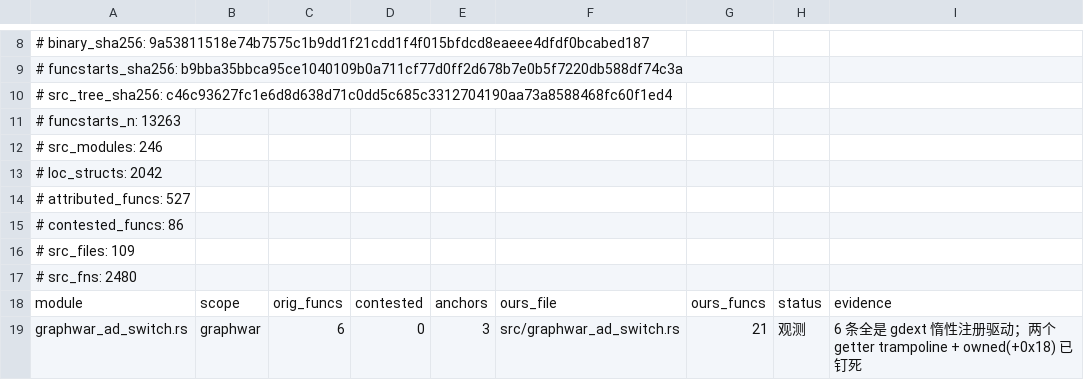
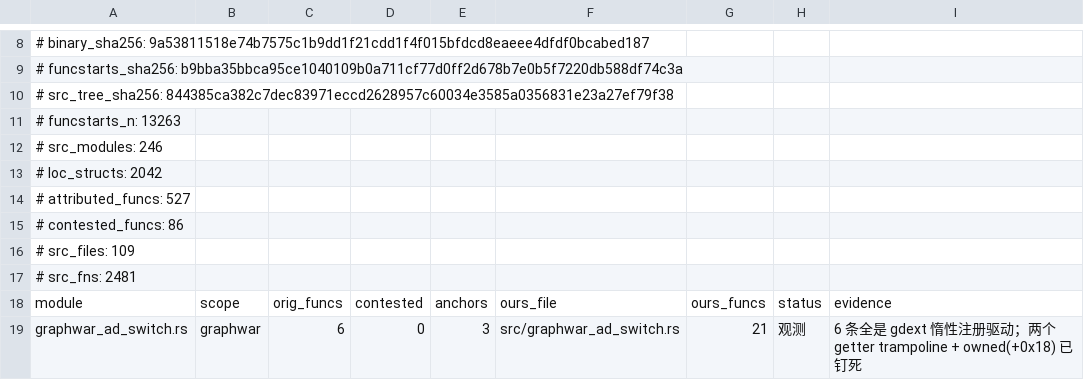
Before and after one commit to Cmd-GZ/graphwar2-rebuild, a TSV file: docs/coverage-matrix.tsv, drawn as a sheet; only a part is shown, gaps mark what is left out.

```diff
--- a/docs/coverage-matrix.tsv
+++ b/docs/coverage-matrix.tsv
@@ -9,3 +9,3 @@
 # funcstarts_sha256: b9bba35bbca95ce1040109b0a711cf77d0ff2d678b7e0b5f7220db588df74c3a
-# src_tree_sha256: c46c93627fc1e6d8d638d71c0dd5c685c3312704190aa73a8588468fc60f1ed4
+# src_tree_sha256: 844385ca382c7dec83971eccd2628957c60034e3585a0356831e23a27ef79f38
 # funcstarts_n: 13263
@@ -16,3 +16,3 @@
 # src_files: 109
-# src_fns: 2480
+# src_fns: 2481
 module	scope	orig_funcs	contested	anchors	ours_file	ours_funcs	status	evidence
```
Also changed, not shown: 5 other files.
